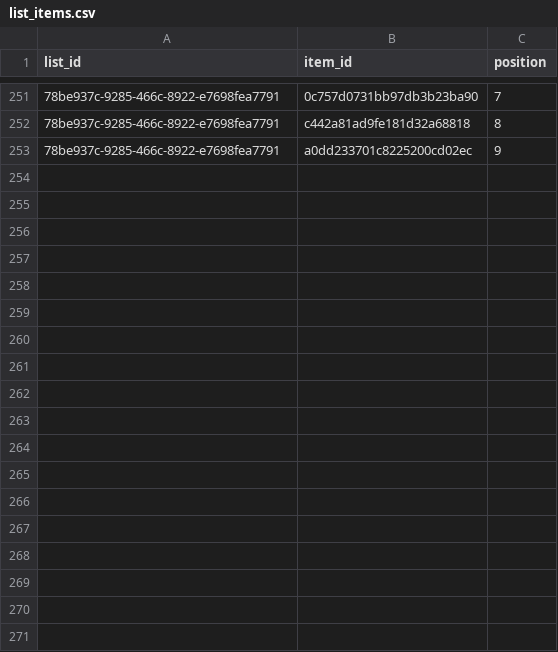
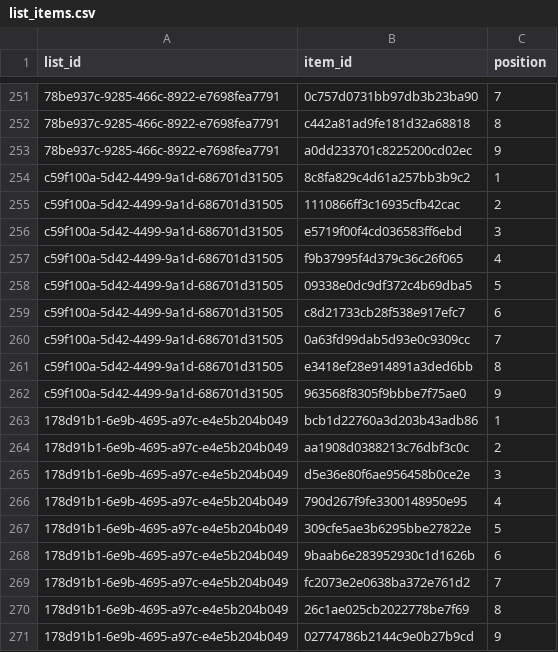
Before and after one commit to jnathan9/ninebooks, a CSV file: data/list_items.csv, drawn as a sheet; only a part is shown, gaps mark what is left out; the diff names each change by its address in the sheet, - before the commit and + after, or states it on an @@ line.

```diff
--- a/data/list_items.csv
+++ b/data/list_items.csv
+row 254: c59f100a-5d42-4499-9a1d-686701d31505 | 8c8fa829c4d61a257bb3b9c2 | 1
+row 255: c59f100a-5d42-4499-9a1d-686701d31505 | 1110866ff3c16935cfb42cac | 2
+row 256: c59f100a-5d42-4499-9a1d-686701d31505 | e5719f00f4cd036583ff6ebd | 3
+row 257: c59f100a-5d42-4499-9a1d-686701d31505 | f9b37995f4d379c36c26f065 | 4
+row 258: c59f100a-5d42-4499-9a1d-686701d31505 | 09338e0dc9df372c4b69dba5 | 5
+row 259: c59f100a-5d42-4499-9a1d-686701d31505 | c8d21733cb28f538e917efc7 | 6
+row 260: c59f100a-5d42-4499-9a1d-686701d31505 | 0a63fd99dab5d93e0c9309cc | 7
+row 261: c59f100a-5d42-4499-9a1d-686701d31505 | e3418ef28e914891a3ded6bb | 8
+row 262: c59f100a-5d42-4499-9a1d-686701d31505 | 963568f8305f9bbbe7f75ae0 | 9
+row 263: 178d91b1-6e9b-4695-a97c-e4e5b204b049 | bcb1d22760a3d203b43adb86 | 1
+row 264: 178d91b1-6e9b-4695-a97c-e4e5b204b049 | aa1908d0388213c76dbf3c0c | 2
+row 265: 178d91b1-6e9b-4695-a97c-e4e5b204b049 | d5e36e80f6ae956458b0ce2e | 3
+row 266: 178d91b1-6e9b-4695-a97c-e4e5b204b049 | 790d267f9fe3300148950e95 | 4
+row 267: 178d91b1-6e9b-4695-a97c-e4e5b204b049 | 309cfe5ae3b6295bbe27822e | 5
+row 268: 178d91b1-6e9b-4695-a97c-e4e5b204b049 | 9baab6e283952930c1d1626b | 6
+row 269: 178d91b1-6e9b-4695-a97c-e4e5b204b049 | fc2073e2e0638ba372e761d2 | 7
+row 270: 178d91b1-6e9b-4695-a97c-e4e5b204b049 | 26c1ae025cb2022778be7f69 | 8
+row 271: 178d91b1-6e9b-4695-a97c-e4e5b204b049 | 02774786b2144c9e0b27b9cd | 9
```
Also changed, not shown: data/albums.csv, data/book_album_connections.csv, 8 other files.
